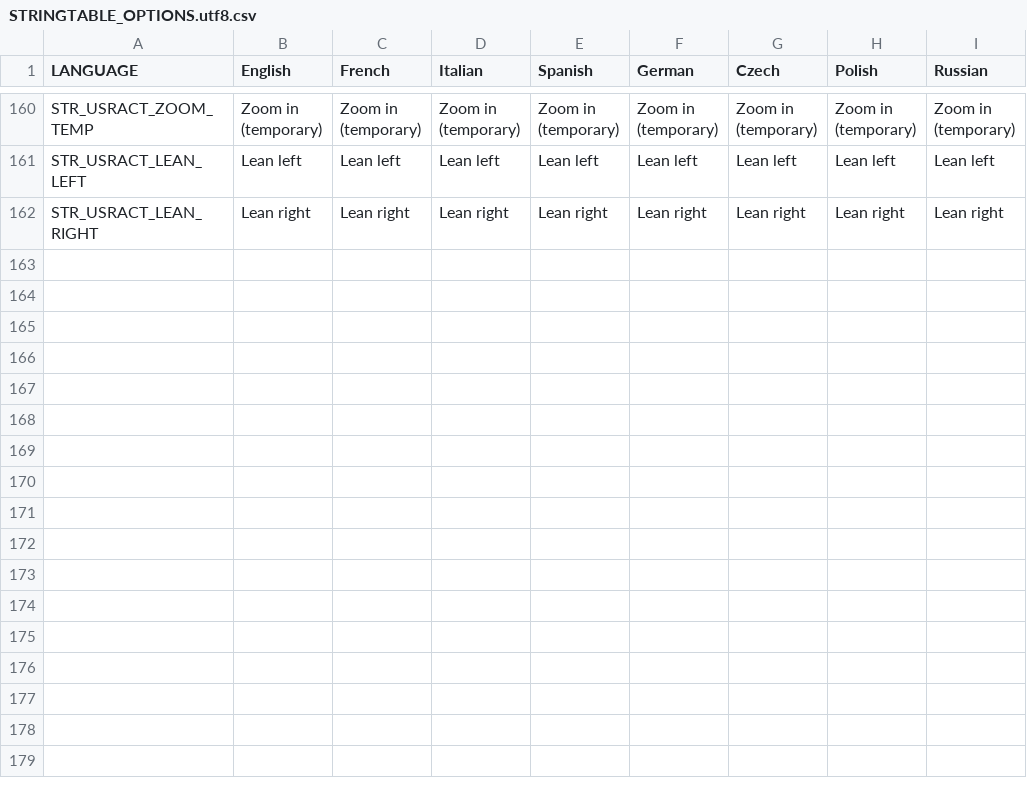
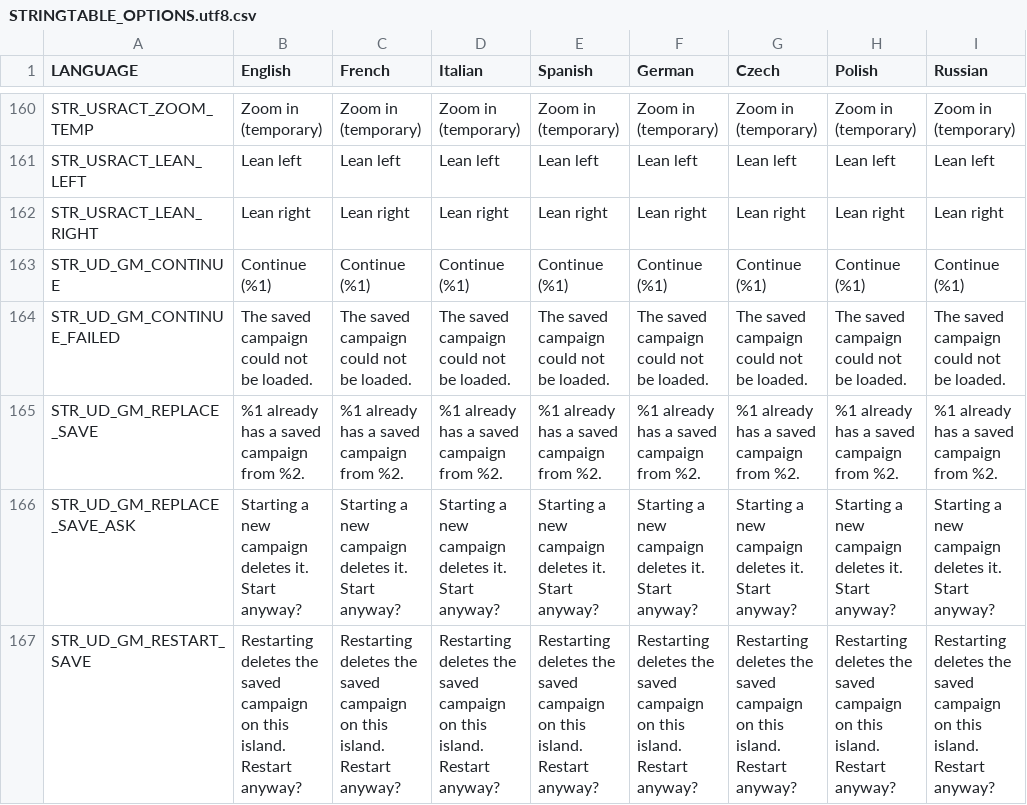
Before and after one commit to GearUnclear/CWR, a CSV file: arma_CWR/thirdparty/classic-ui/STRINGTABLE_OPTIONS.utf8.csv, drawn as a sheet; only a part is shown, gaps mark what is left out.

```diff
--- a/arma_CWR/thirdparty/classic-ui/STRINGTABLE_OPTIONS.utf8.csv
+++ b/arma_CWR/thirdparty/classic-ui/STRINGTABLE_OPTIONS.utf8.csv
@@ -162 +162,6 @@ STR_USRACT_LEAN_LEFT,Lean left,Lean left,Lean left,Lean left,Lean left,Lean left
 STR_USRACT_LEAN_RIGHT,Lean right,Lean right,Lean right,Lean right,Lean right,Lean right,Lean right,Lean right
+STR_UD_GM_CONTINUE,Continue (%1),Continue (%1),Continue (%1),Continue (%1),Continue (%1),Continue (%1),Continue (%1),Continue (%1)
+STR_UD_GM_CONTINUE_FAILED,The saved campaign could not be loaded.,The saved campaign could not be loaded.,The saved campaign could not be loaded.,The saved campaign could not be loaded.,The saved campaign could not be loaded.,The saved campaign could not be loaded.,The saved campaign could not be loaded.,The saved campaign could not be loaded.
+STR_UD_GM_REPLACE_SAVE,%1 already has a saved campaign from %2.,%1 already has a saved campaign from %2.,%1 already has a saved campaign from %2.,%1 already has a saved campaign from %2.,%1 already has a saved campaign from %2.,%1 already has a saved campaign from %2.,%1 already has a saved campaign from %2.,%1 already has a saved campaign from %2.
+STR_UD_GM_REPLACE_SAVE_ASK,Starting a new campaign deletes it. Start anyway?,Starting a new campaign deletes it. Start anyway?,Starting a new campaign deletes it. Start anyway?,Starting a new campaign deletes it. Start anyway?,Starting a new campaign deletes it. Start anyway?,Starting a new campaign deletes it. Start anyway?,Starting a new campaign deletes it. Start anyway?,Starting a new campaign deletes it. Start anyway?
+STR_UD_GM_RESTART_SAVE,Restarting deletes the saved campaign on this island. Restart anyway?,Restarting deletes the saved campaign on this island. Restart anyway?,Restarting deletes the saved campaign on this island. Restart anyway?,Restarting deletes the saved campaign on this island. Restart anyway?,Restarting deletes the saved campaign on this island. Restart anyway?,Restarting deletes the saved campaign on this island. Restart anyway?,Restarting deletes the saved campaign on this island. Restart anyway?,Restarting deletes the saved campaign on this island. Restart anyway?
```
Also changed, not shown: 26 other files.
